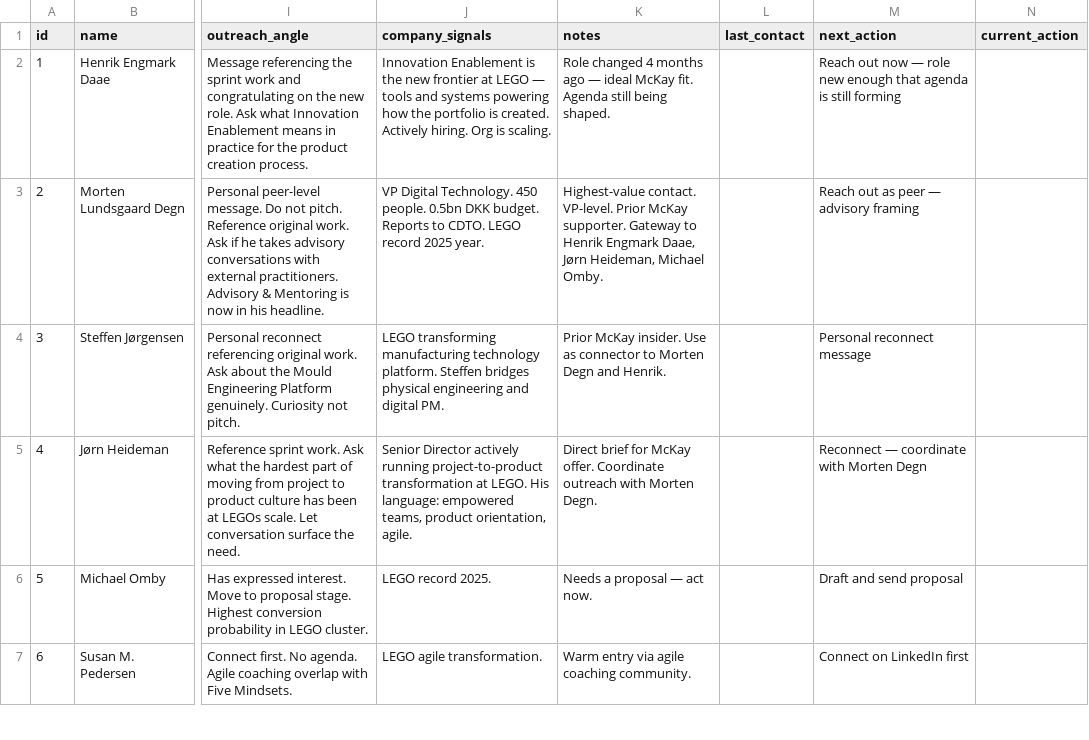
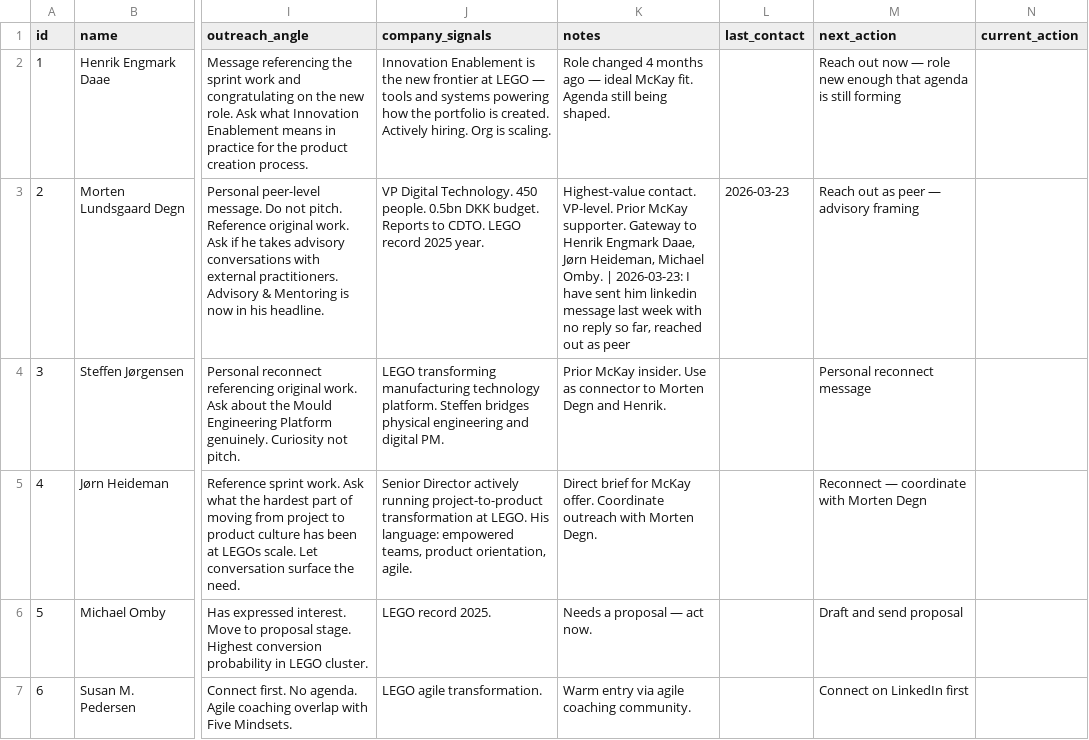
Before and after one commit to mckayexlore/mckayconsulting-content, a CSV file: crm/contacts.csv, drawn as a sheet; only a part is shown, gaps mark what is left out; the diff names each change by its address in the sheet, - before the commit and + after, or states it on an @@ line.

Commit message:
CRM: log contact — Morten Lundsgaard Degn

```diff
--- a/crm/contacts.csv
+++ b/crm/contacts.csv
-K3 (notes): …Michael Omby.
+K3 (notes): …Michael Omby. | 2026-03-23: I have sent him linkedin message last week with no reply so far, reached out as peer
-L3 (last_contact): (empty)
+L3 (last_contact): 2026-03-23
```
